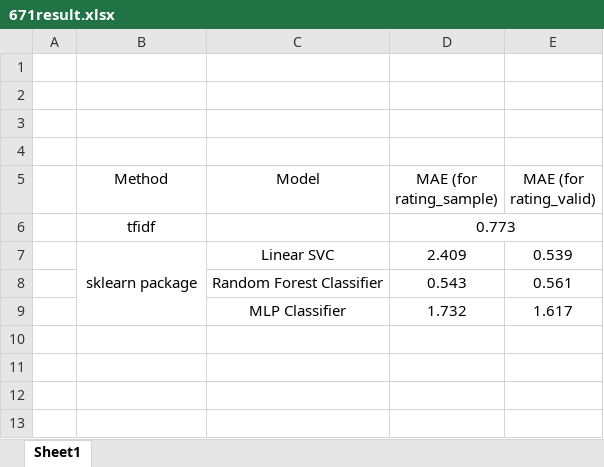
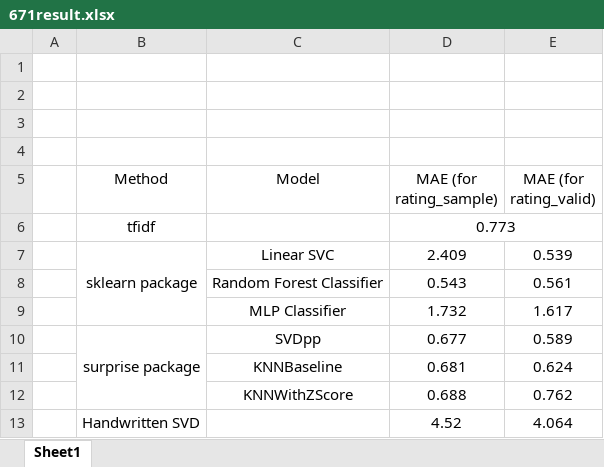
Before and after one commit to zhengsyc/SI671project, an Excel workbook: 671result.xlsx, sheet Sheet1, drawn as a sheet; values as stored, in another font and other column widths than the file's, no borders; the diff names each change by its address in the sheet, - before the commit and + after, or states it on an @@ line.

Commit message:
table

```diff
--- a/671result.xlsx (sheet Sheet1)
+++ b/671result.xlsx (sheet Sheet1)
+row 10:  | surprise package | SVDpp | 0.677 | 0.589
+row 11:  |  | KNNBaseline | 0.681 | 0.624
+row 12:  |  | KNNWithZScore | 0.688 | 0.762
+row 13:  | Handwritten SVD |  | 4.52 | 4.064
```
